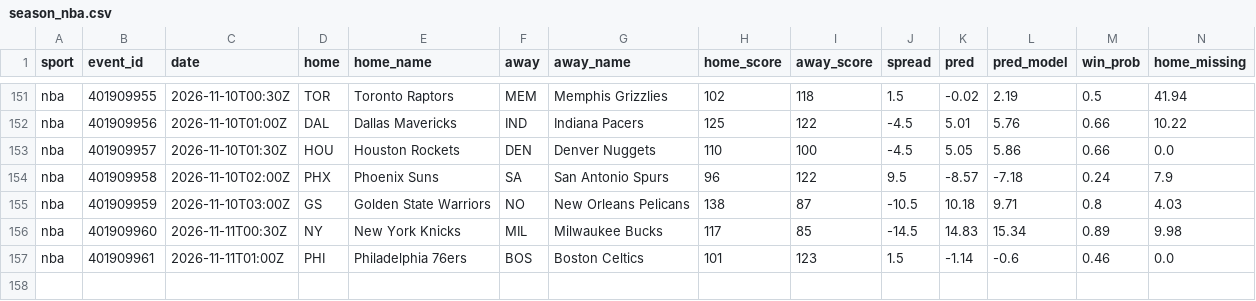
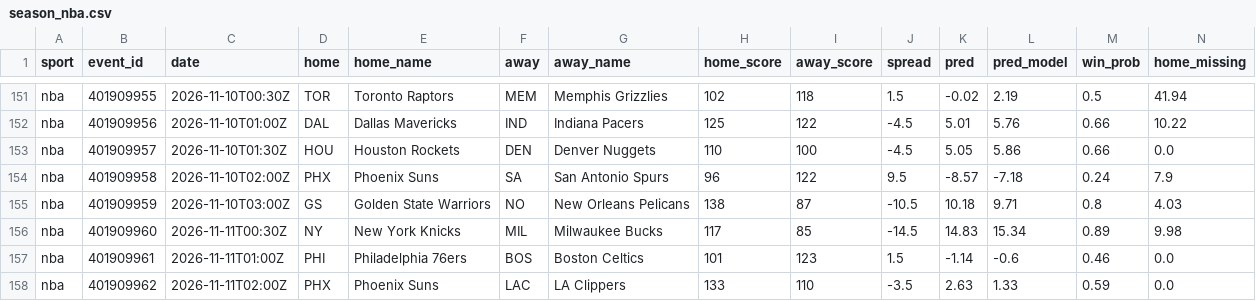
Before and after one commit to adotscotty/HandsDownAI, a CSV file: data/season_nba.csv, drawn as a sheet; only a part is shown, gaps mark what is left out; rows hold the shown columns only; the diff names each change by its address in the sheet, - before the commit and + after, or states it on an @@ line.

```diff
--- a/data/season_nba.csv
+++ b/data/season_nba.csv
+row 158: nba | 401909962 | 2026-11-11T02:00Z | PHX | Phoenix Suns | LAC | LA Clippers | 133 | 110 | -3.5 | 2.63 | 1.33 | 0.59 | 0.0
```
Also changed, not shown: data/current_cbb.csv, data/current_nba.csv, 2 other files.
